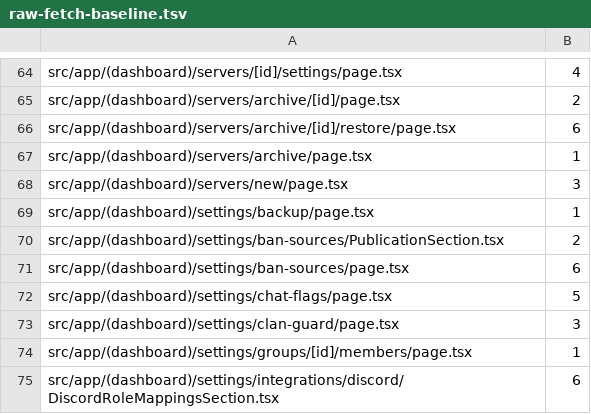
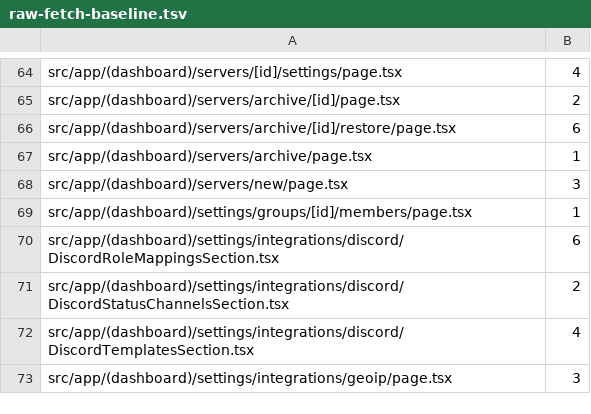
Before and after one commit to seregatipich/squad-admin-panel, a TSV file: apps/web/raw-fetch-baseline.tsv, drawn as a sheet; only a part is shown, gaps mark what is left out; the shorter side is filled out with more unchanged rows; the diff names each change by its address in the sheet, - before the commit and + after, or states it on an @@ line.

Commit message:
refactor(web): move the backup, ban-sources, chat-flags and clan-guard settings pages onto the fetch foundation

```diff
--- a/apps/web/raw-fetch-baseline.tsv
+++ b/apps/web/raw-fetch-baseline.tsv
-row 69: src/app/(dashboard)/settings/backup/page.tsx | 1
-row 70: src/app/(dashboard)/settings/ban-sources/PublicationSection.tsx | 2
-row 71: src/app/(dashboard)/settings/ban-sources/page.tsx | 6
-row 72: src/app/(dashboard)/settings/chat-flags/page.tsx | 5
-row 73: src/app/(dashboard)/settings/clan-guard/page.tsx | 3
```
Also changed, not shown: 5 other files.
